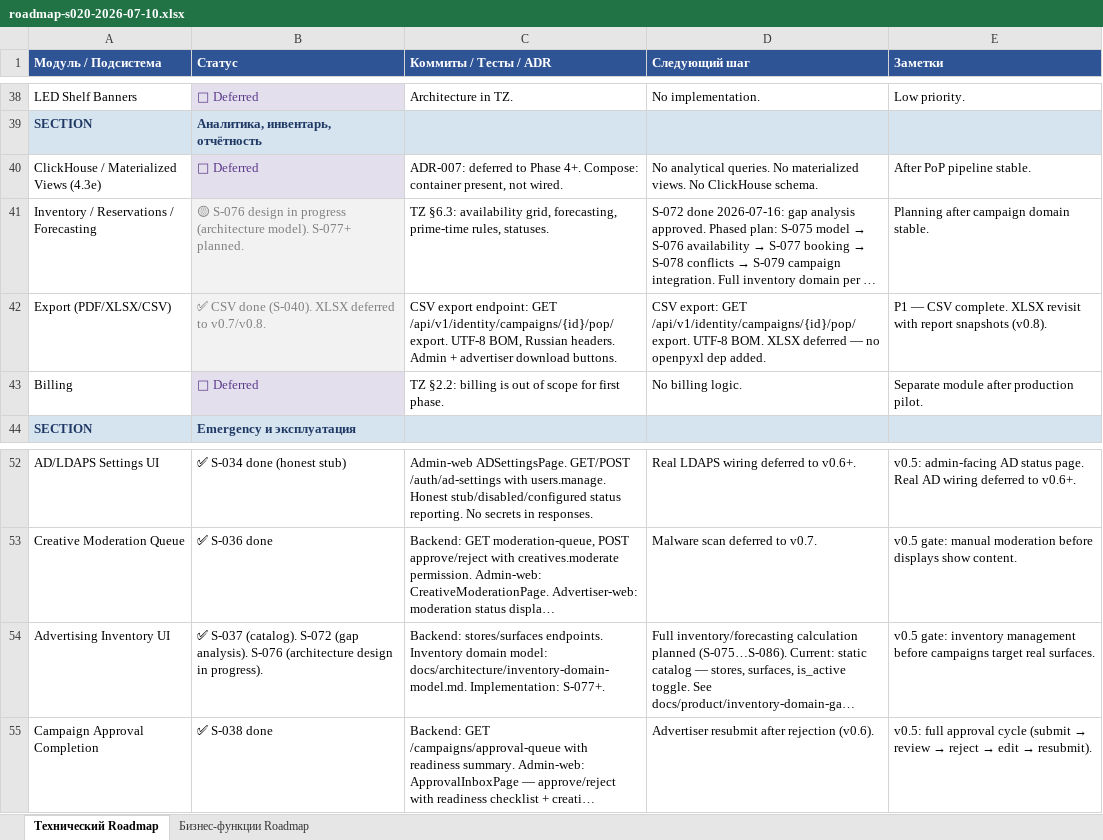
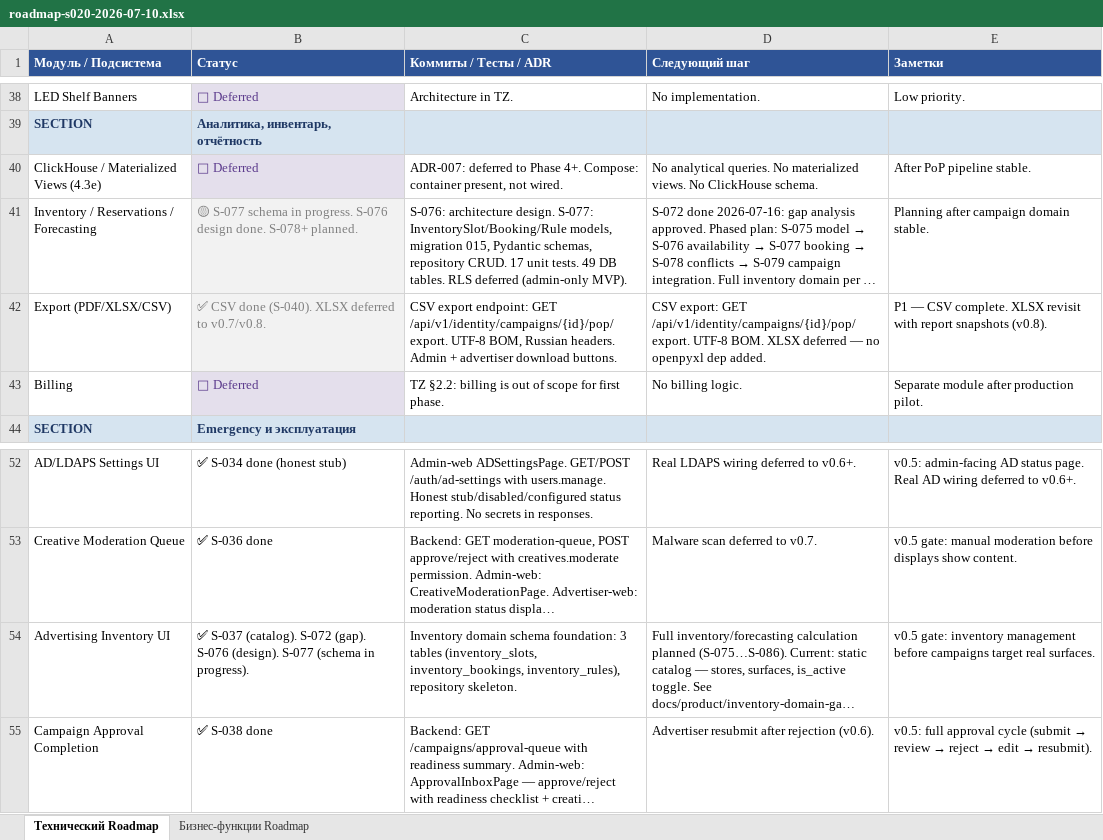
Before and after one commit to santanas-dev/retail-media-platform-enterprise, an Excel workbook: docs/product/roadmap-s020-2026-07-10.xlsx, sheet Технический Roadmap, drawn as a sheet; only a part is shown, gaps mark what is left out; long unchanged cells end in …; values as stored, in another font and other column widths than the file's, no borders; the diff names each change by its address in the sheet, - before the commit and + after, or states it on an @@ line.

Commit message:
feat: add inventory domain schema foundation (S-077)

```diff
--- a/docs/product/roadmap-s020-2026-07-10.xlsx (sheet Технический Roadmap)
+++ b/docs/product/roadmap-s020-2026-07-10.xlsx (sheet Технический Roadmap)
-B41 (Статус): 🟡 S-076 design in progress (architecture model). S-077+ planned.
+B41 (Статус): 🟡 S-077 schema in progress. S-076 design done. S-078+ planned.
-C41 (Коммиты / Тесты / ADR): TZ §6.3: availability grid, forecasting, prime-time rules, statuses.
+C41 (Коммиты / Тесты / ADR): S-076: architecture design. S-077: InventorySlot/Booking/Rule models, migration 015, Pydantic schemas, repository CRUD. 17 unit tests. 49 DB tables. RLS deferred (admin-only MVP).
-B54 (Статус): …(catalog). S-072 (gap analysis). S-076 (architecture design in progress).
+B54 (Статус): …(catalog). S-072 (gap). S-076 (design). S-077 (schema in progress).
-C54 (Коммиты / Тесты / ADR): Backend: stores/surfaces endpoints. Inventory domain model: docs/architecture/inventory-domain-model.md. Implementation: S-077+.
+C54 (Коммиты / Тесты / ADR): Inventory domain schema foundation: 3 tables (inventory_slots, inventory_bookings, inventory_rules), repository skeleton.
```
Also changed, not shown: sheet Бизнес-функции Roadmap, 8 other files.
